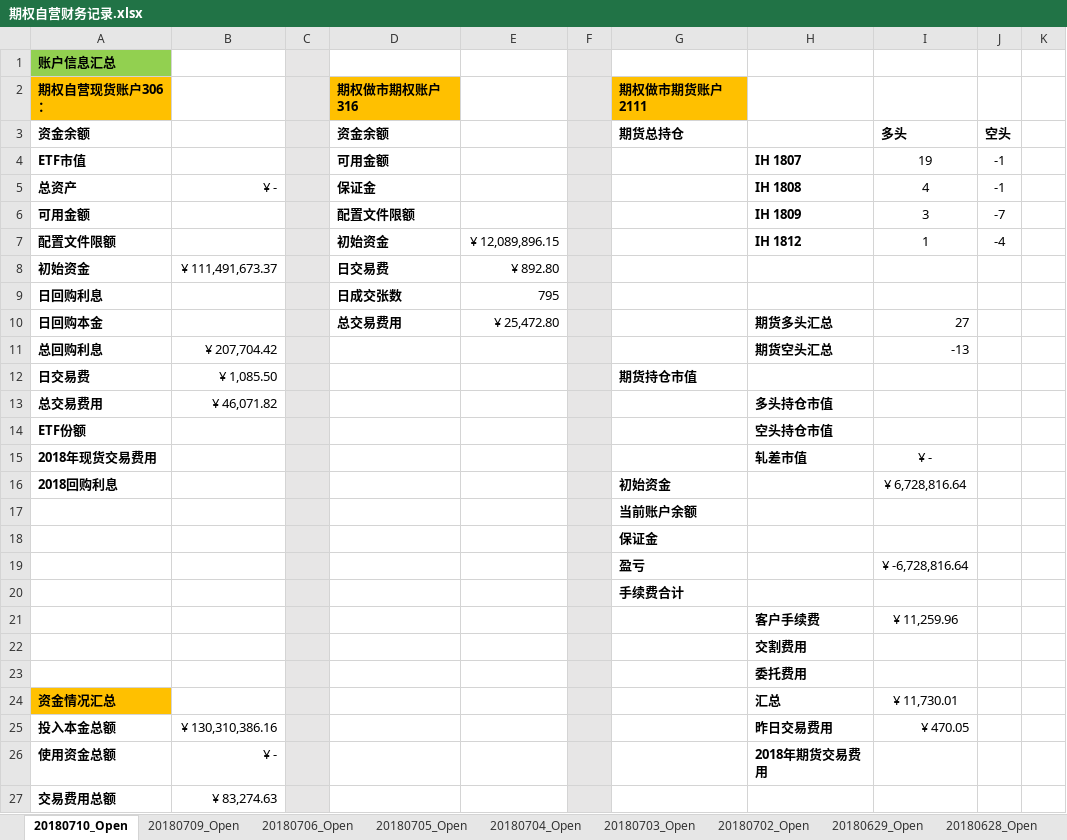
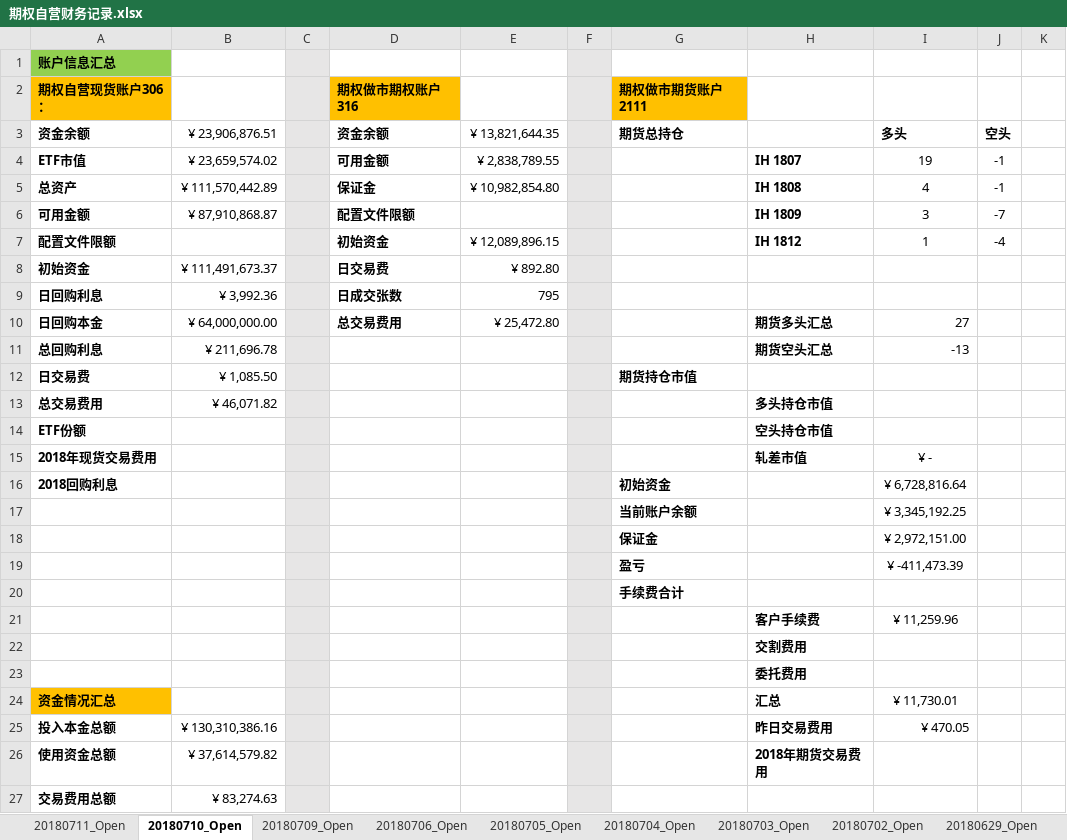
Before and after one commit to PokerDang/OPT-Account, an Excel workbook: 期权自营财务记录.xlsx, sheet 20180710_Open, drawn as a sheet; only a part is shown; values as stored, in another font and other column widths than the file's, no borders; the diff names each change by its address in the sheet, - before the commit and + after, or states it on an @@ line.

```diff
--- a/期权自营财务记录.xlsx (sheet 20180710_Open)
+++ b/期权自营财务记录.xlsx (sheet 20180710_Open)
+sheet tab: 20180711_Open
-B3: (empty)
+B3: ¥ 23,906,876.51
-E3: (empty)
+E3: ¥ 13,821,644.35
-B4 (¥ 23,906,876.51): (empty)
+B4 (¥ 23,906,876.51): ¥ 23,659,574.02
-E4 (¥ 13,821,644.35): (empty)
+E4 (¥ 13,821,644.35): ¥ 2,838,789.55
-B5 (¥ 23,906,876.51): ¥ -
+B5 (¥ 23,906,876.51): ¥ 111,570,442.89
-E5 (¥ 13,821,644.35): (empty)
+E5 (¥ 13,821,644.35): ¥ 10,982,854.80
-B6 (¥ 23,906,876.51): (empty)
+B6 (¥ 23,906,876.51): ¥ 87,910,868.87
-B9 (¥ 23,906,876.51): (empty)
+B9 (¥ 23,906,876.51): ¥ 3,992.36
-B10 (¥ 23,906,876.51): (empty)
+B10 (¥ 23,906,876.51): ¥ 64,000,000.00
-B11 (¥ 23,906,876.51): ¥ 207,704.42
+B11 (¥ 23,906,876.51): ¥ 211,696.78
-I17 (多头): (empty)
+I17 (多头): ¥ 3,345,192.25
-I18 (多头): (empty)
+I18 (多头): ¥ 2,972,151.00
-I19 (多头): ¥ -6,728,816.64
+I19 (多头): ¥ -411,473.39
-B26 (¥ 23,906,876.51): ¥ -
+B26 (¥ 23,906,876.51): ¥ 37,614,579.82
```
Also changed, not shown: 上证50ETF分红_数据.xlsx, 期权自营汇报表.xlsx.
